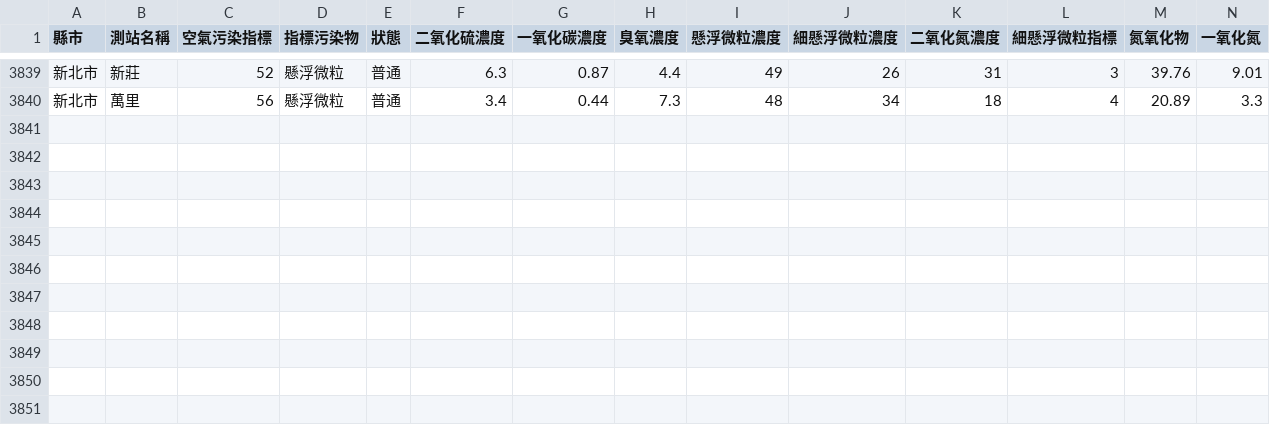
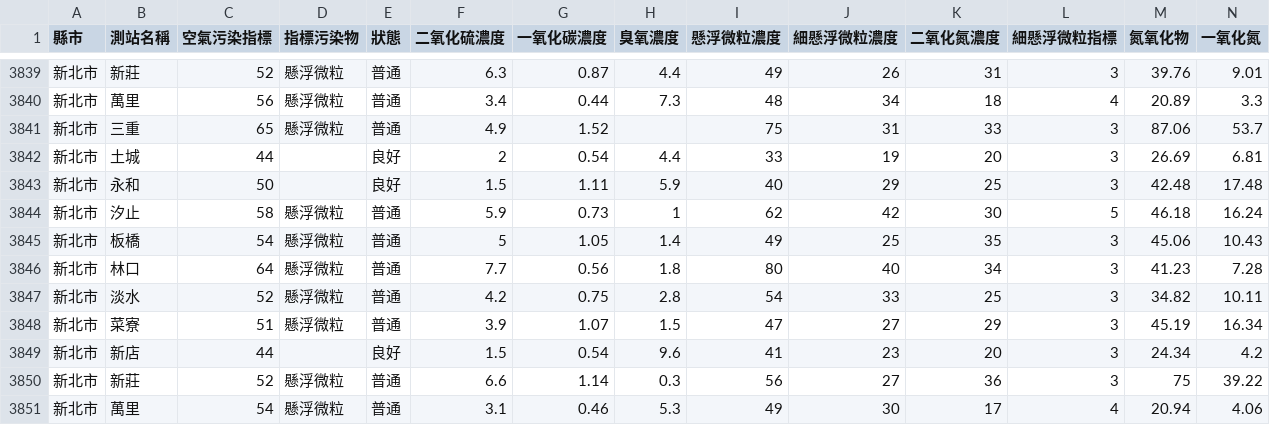
Before and after one commit to HarrisQs/AirPollutionCrawler, a CSV file: Data/新北市.csv, drawn as a sheet; only a part is shown, gaps mark what is left out; rows hold the shown columns only; the diff names each change by its address in the sheet, - before the commit and + after, or states it on an @@ line.

```diff
--- a/Data/新北市.csv
+++ b/Data/新北市.csv
+row 3841: 新北市 | 三重 | 65 | 懸浮微粒 | 普通 | 4.9 | 1.52 |  | 75 | 31 | 33 | 3 | 87.06 | 53.7
+row 3842: 新北市 | 土城 | 44 |  | 良好 | 2 | 0.54 | 4.4 | 33 | 19 | 20 | 3 | 26.69 | 6.81
+row 3843: 新北市 | 永和 | 50 |  | 良好 | 1.5 | 1.11 | 5.9 | 40 | 29 | 25 | 3 | 42.48 | 17.48
+row 3844: 新北市 | 汐止 | 58 | 懸浮微粒 | 普通 | 5.9 | 0.73 | 1 | 62 | 42 | 30 | 5 | 46.18 | 16.24
+row 3845: 新北市 | 板橋 | 54 | 懸浮微粒 | 普通 | 5 | 1.05 | 1.4 | 49 | 25 | 35 | 3 | 45.06 | 10.43
+row 3846: 新北市 | 林口 | 64 | 懸浮微粒 | 普通 | 7.7 | 0.56 | 1.8 | 80 | 40 | 34 | 3 | 41.23 | 7.28
+row 3847: 新北市 | 淡水 | 52 | 懸浮微粒 | 普通 | 4.2 | 0.75 | 2.8 | 54 | 33 | 25 | 3 | 34.82 | 10.11
+row 3848: 新北市 | 菜寮 | 51 | 懸浮微粒 | 普通 | 3.9 | 1.07 | 1.5 | 47 | 27 | 29 | 3 | 45.19 | 16.34
+row 3849: 新北市 | 新店 | 44 |  | 良好 | 1.5 | 0.54 | 9.6 | 41 | 23 | 20 | 3 | 24.34 | 4.2
+row 3850: 新北市 | 新莊 | 52 | 懸浮微粒 | 普通 | 6.6 | 1.14 | 0.3 | 56 | 27 | 36 | 3 | 75 | 39.22
+row 3851: 新北市 | 萬里 | 54 | 懸浮微粒 | 普通 | 3.1 | 0.46 | 5.3 | 49 | 30 | 17 | 4 | 20.94 | 4.06
```
Also changed, not shown: Data/桃園市.csv, Data/臺中市.csv, 19 other files.
